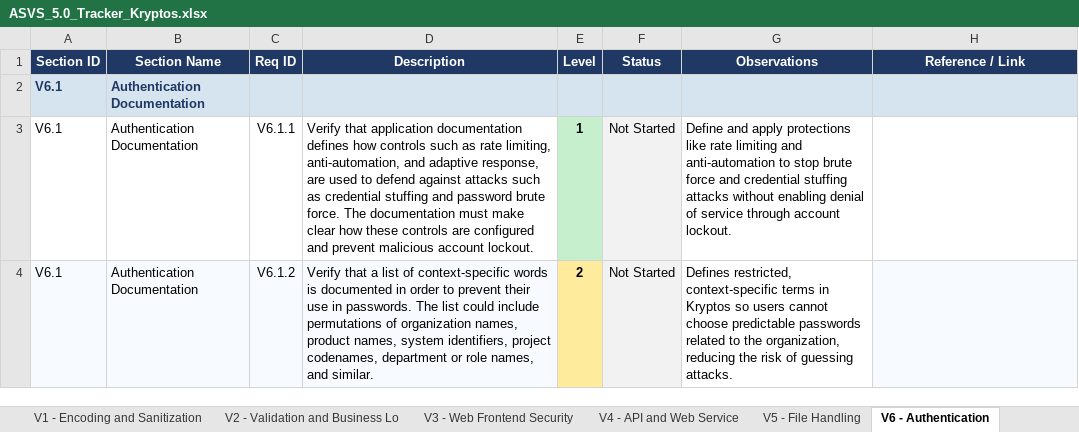
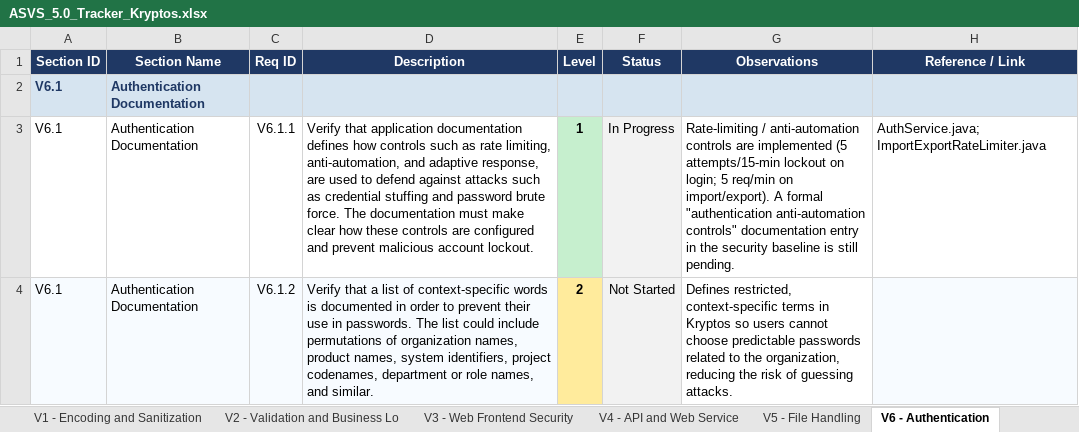
Before and after one commit to mei-desofs/desofs2026_thu_ffs_2, an Excel workbook: Derivables/Sprint2/ASVS_5.0_Tracker_Kryptos.xlsx, sheet V6 - Authentication, drawn as a sheet; only a part is shown; values as stored, in another font and other column widths than the file's, no borders; conditional formats not drawn; the diff covers the shown part only; the diff names each change by its address in the sheet, - before the commit and + after, or states it on an @@ line.

```diff
--- a/Derivables/Sprint2/ASVS_5.0_Tracker_Kryptos.xlsx (sheet V6 - Authentication)
+++ b/Derivables/Sprint2/ASVS_5.0_Tracker_Kryptos.xlsx (sheet V6 - Authentication)
-F3 (Status): Not Started
+F3 (Status): In Progress
-G3 (Observations): Define and apply protections like rate limiting and anti-automation to stop brute force and credential stuffing attacks without enabling denial of service through account lockout.
+G3 (Observations): Rate-limiting / anti-automation controls are implemented (5 attempts/15-min lockout on login; 5 req/min on import/export). A formal "authentication anti-automation controls" documentation entry in the security baseline is still pending.
-H3 (Reference / Link): (empty)
+H3 (Reference / Link): AuthService.java; ImportExportRateLimiter.java
```
Also changed, not shown: 16 edited cells elsewhere in this sheet, sheet Summary, sheet V1 - Encoding and Sanitization, sheet V13 - Configuration, sheet V11 - Cryptography, sheet V4 - API and Web Service, sheet V10 - OAuth and OIDC, 8 more sheets, 1 other file.
